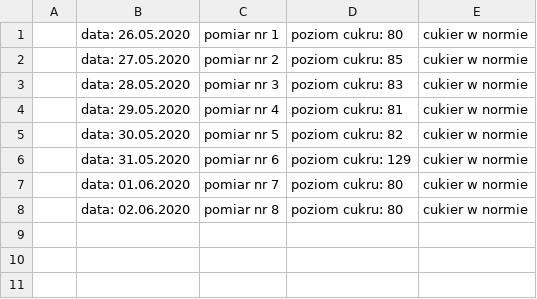
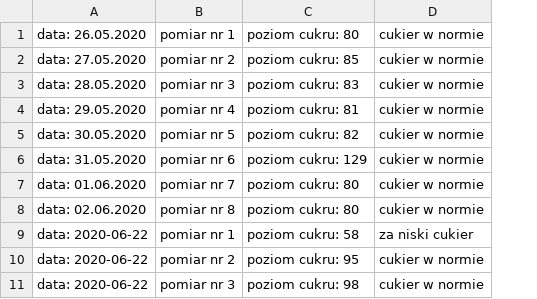
Before and after one commit to HenVanGogh/Dziennik_Diabetyka, a CSV file: Dziennik_diabetyka/pomocniczy.csv, drawn as a sheet; removed rows and columns are numbered as before the commit, all else as after; the diff names each change by its address in the sheet, - before the commit and + after, or states it on an @@ line.

```diff
--- a/Dziennik_diabetyka/pomocniczy.csv
+++ b/Dziennik_diabetyka/pomocniczy.csv
-column A, empty
+row 9: data: 2020-06-22 | pomiar nr 1 | poziom cukru: 58 | za niski cukier
+row 10: data: 2020-06-22 | pomiar nr 2 | poziom cukru: 95 | cukier w normie
+row 11: data: 2020-06-22 | pomiar nr 3 | poziom cukru: 98 | cukier w normie
```
Also changed, not shown: 1 other file.
